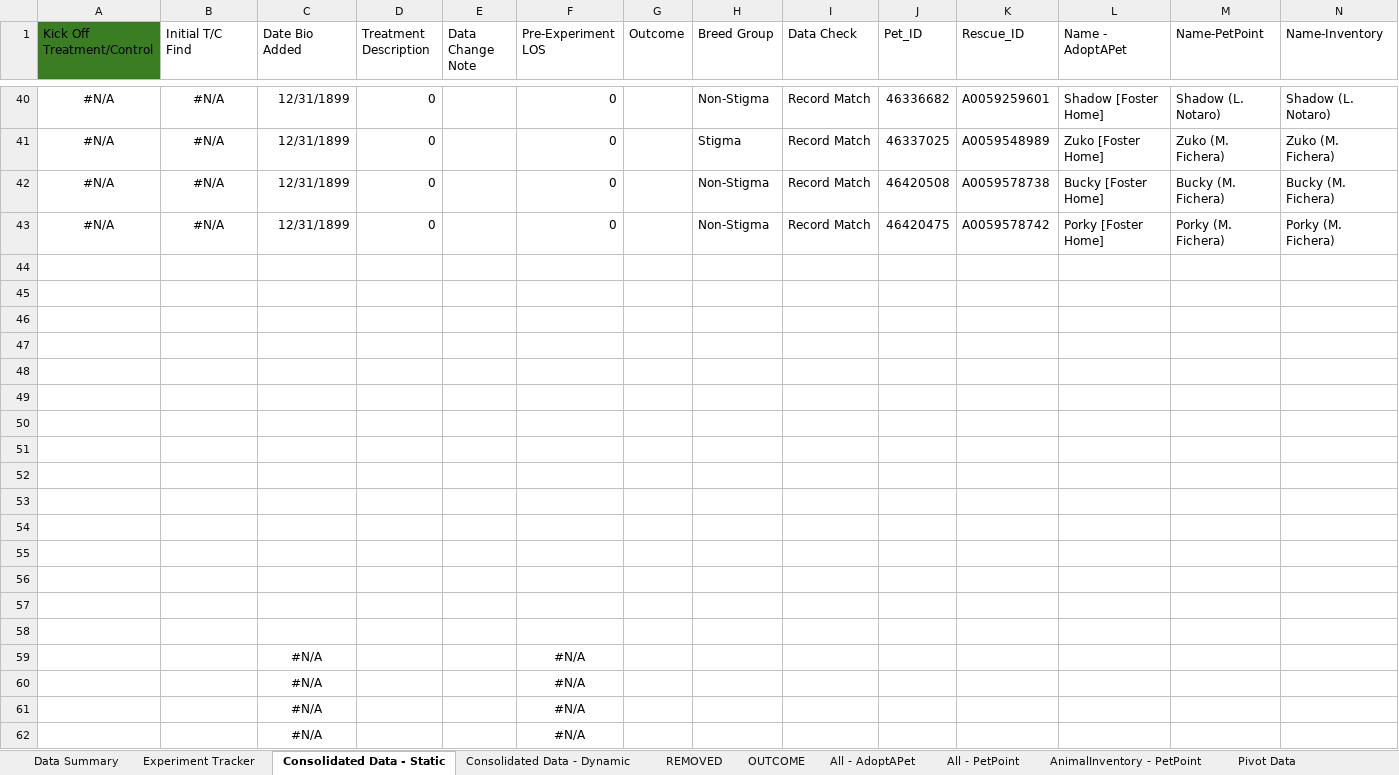
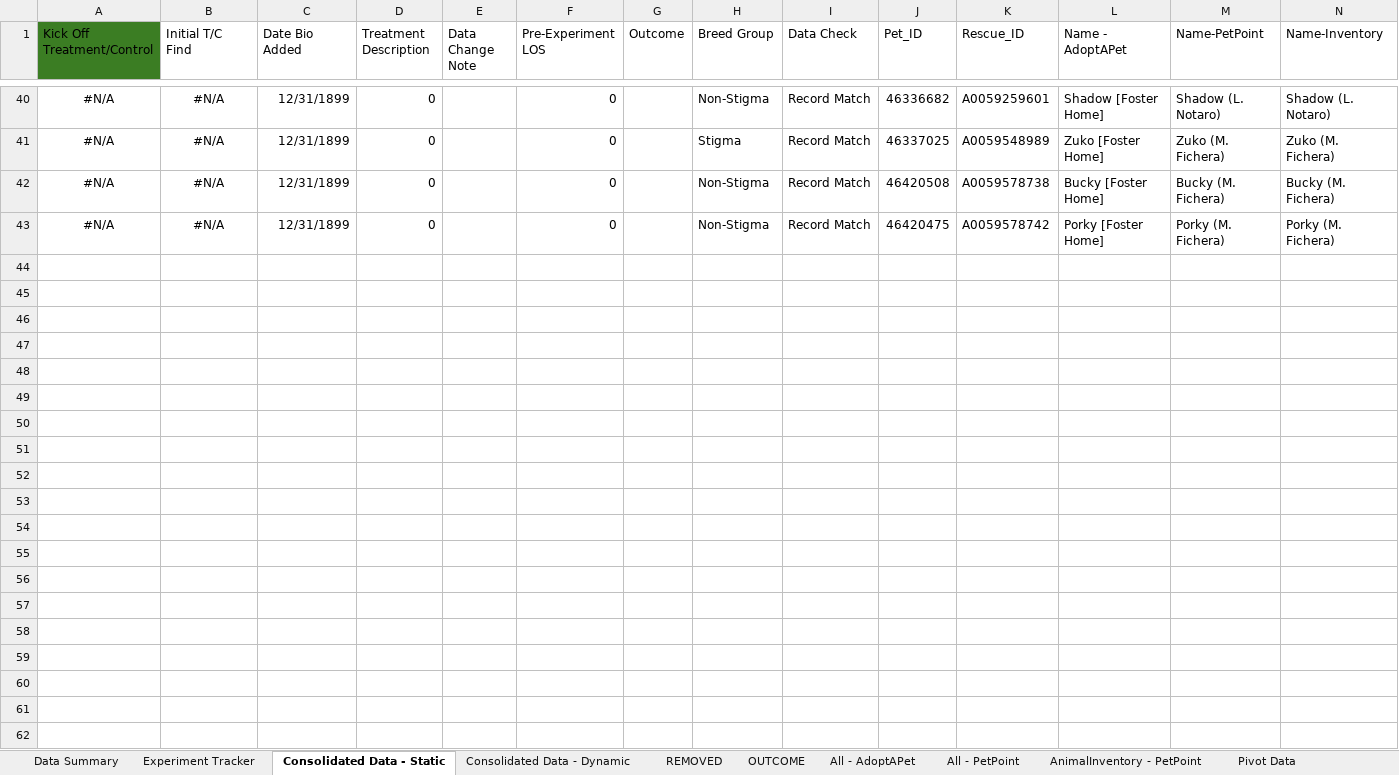
Before and after one commit to LanciottiSteven/w241_final_project, an Excel workbook: Steve_Work/Experiment_Data.xlsx, sheet Consolidated Data - Static, drawn as a sheet; only a part is shown, gaps mark what is left out; values as stored, in another font and other column widths than the file's, no borders; table styles not drawn; rows hold the shown columns only; the diff covers the shown part only; the diff names each change by its address in the sheet, - before the commit and + after, or states it on an @@ line.

Commit message:
updated spreadsheet

```diff
--- a/Steve_Work/Experiment_Data.xlsx (sheet Consolidated Data - Static)
+++ b/Steve_Work/Experiment_Data.xlsx (sheet Consolidated Data - Static)
-row 44: (empty)
-row 45: (empty)
-row 46: (empty)
-row 47: (empty)
-row 48: (empty)
-row 49: (empty)
-row 50: (empty)
-row 51: (empty)
-row 52: (empty)
-row 53: (empty)
-row 54: (empty)
-row 55: (empty)
-row 56: (empty)
-row 57: (empty)
-row 58: (empty)
-row 59:  |  | #N/A |  |  | #N/A
-row 60:  |  | #N/A |  |  | #N/A
-row 61:  |  | #N/A |  |  | #N/A
-row 62:  |  | #N/A |  |  | #N/A
```
Also changed, not shown: 15 removed rows elsewhere in this sheet.
